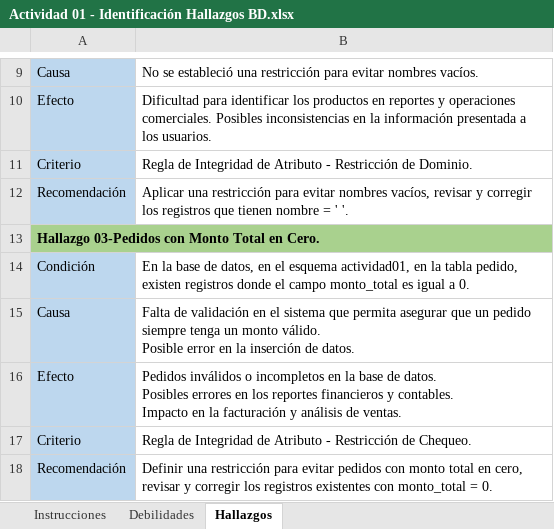
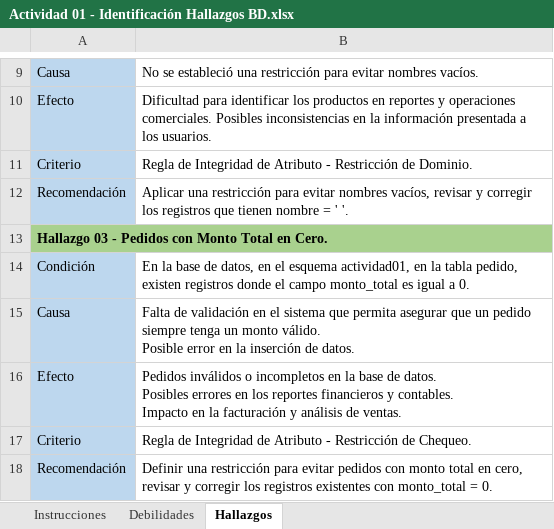
Before and after one commit to pamelamurilloa/Auditoria-ISW1012-Actividades, an Excel workbook: Actividad 01 - Identificación Hallazgos BD.xlsx, sheet Hallazgos, drawn as a sheet; only a part is shown, gaps mark what is left out; values as stored, in another font and other column widths than the file's, no borders; the diff covers the shown part only; the diff names each change by its address in the sheet, - before the commit and + after, or states it on an @@ line.

Commit message:
The excel has been changed, a couple "Discoveries" have been added

```diff
--- a/Actividad 01 - Identificación Hallazgos BD.xlsx (sheet Hallazgos)
+++ b/Actividad 01 - Identificación Hallazgos BD.xlsx (sheet Hallazgos)
-A13: Hallazgo 03-Pedidos con Monto Total en Cero.
+A13: Hallazgo 03 - Pedidos con Monto Total en Cero.
```
Also changed, not shown: 6 added rows and 6 edited cells elsewhere in this sheet, 1 other file.
